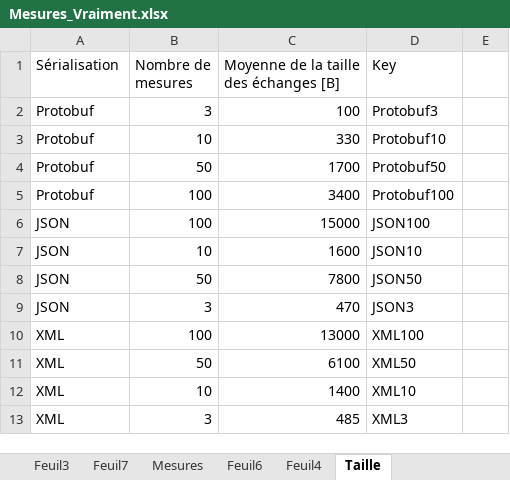
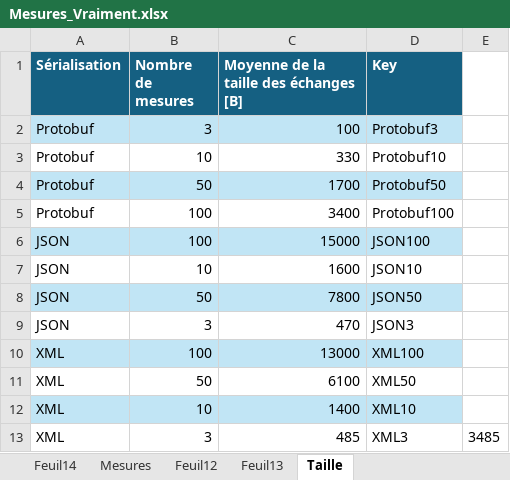
Before and after one commit to bchollet/DMA-LABOS, an Excel workbook: 1_Protocols_FireBase/Mesures_Vraiment.xlsx, sheet Taille, drawn as a sheet; values as stored, in another font and other column widths than the file's, no borders; table styles not drawn; the diff names each change by its address in the sheet, - before the commit and + after, or states it on an @@ line.

```diff
--- a/1_Protocols_FireBase/Mesures_Vraiment.xlsx (sheet Taille)
+++ b/1_Protocols_FireBase/Mesures_Vraiment.xlsx (sheet Taille)
-sheet tab: Feuil3
-sheet tab: Feuil7
-sheet tab: Feuil6
-sheet tab: Feuil4
+sheet tab: Feuil14
+sheet tab: Feuil12
+sheet tab: Feuil13
@@ A1:D1 fill: none → #156082, bold: off → on, text colour: black → #FFFFFF @@
-A2:D2 fill: none
+A2:D2 fill: #C1E5F5
-A4:D4 fill: none
+A4:D4 fill: #C1E5F5
-A6:D6 fill: none
+A6:D6 fill: #C1E5F5
-A8:D8 fill: none
+A8:D8 fill: #C1E5F5
-A10:D10 fill: none
+A10:D10 fill: #C1E5F5
-A12:D12 fill: none
+A12:D12 fill: #C1E5F5
-E13: (empty)
+E13: 3485
```
Also changed, not shown: formulas that keep their value, charts or pictures, 3 other files.
